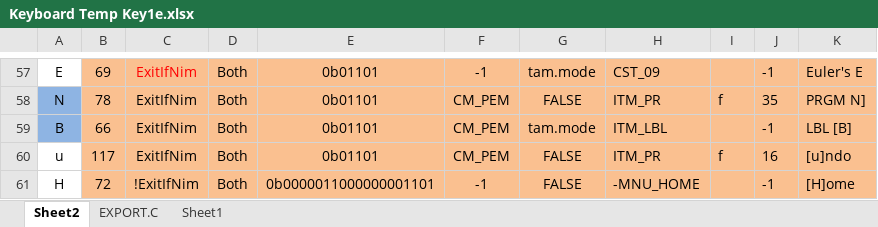
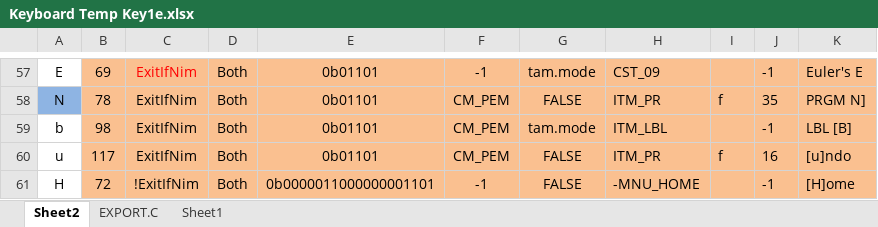
Before and after one commit to ppigazzini/z47, an Excel workbook: src/index spreadsheet/Keyboard Temp Key1e.xlsx, sheet Sheet2, drawn as a sheet; only a part is shown, gaps mark what is left out; values as stored, in another font and other column widths than the file's, no borders; conditional formats not drawn; the diff covers the shown part only; the diff names each change by its address in the sheet, - before the commit and + after, or states it on an @@ line.

```diff
--- a/src/index spreadsheet/Keyboard Temp Key1e.xlsx (sheet Sheet2)
+++ b/src/index spreadsheet/Keyboard Temp Key1e.xlsx (sheet Sheet2)
-A59: B
+A59: b
-A59 fill: #8EB4E3
+A59 fill: none
-B59: 66
+B59: 98
```
Also changed, not shown: 3 edited cells elsewhere in this sheet, sheet EXPORT.C, 2 other files.
